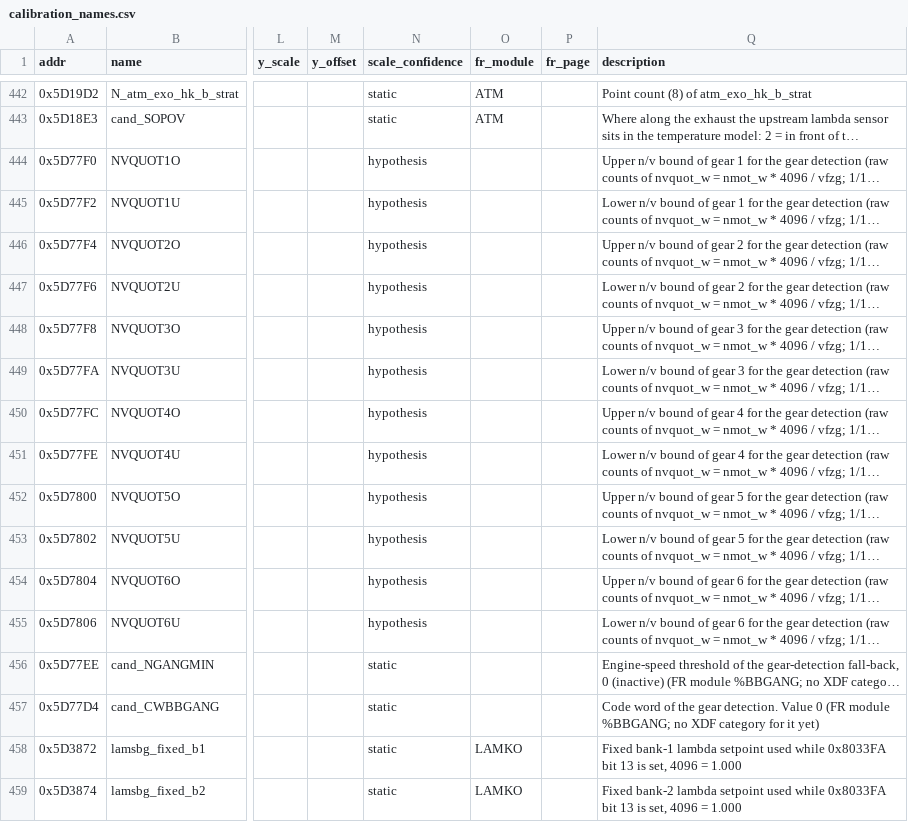
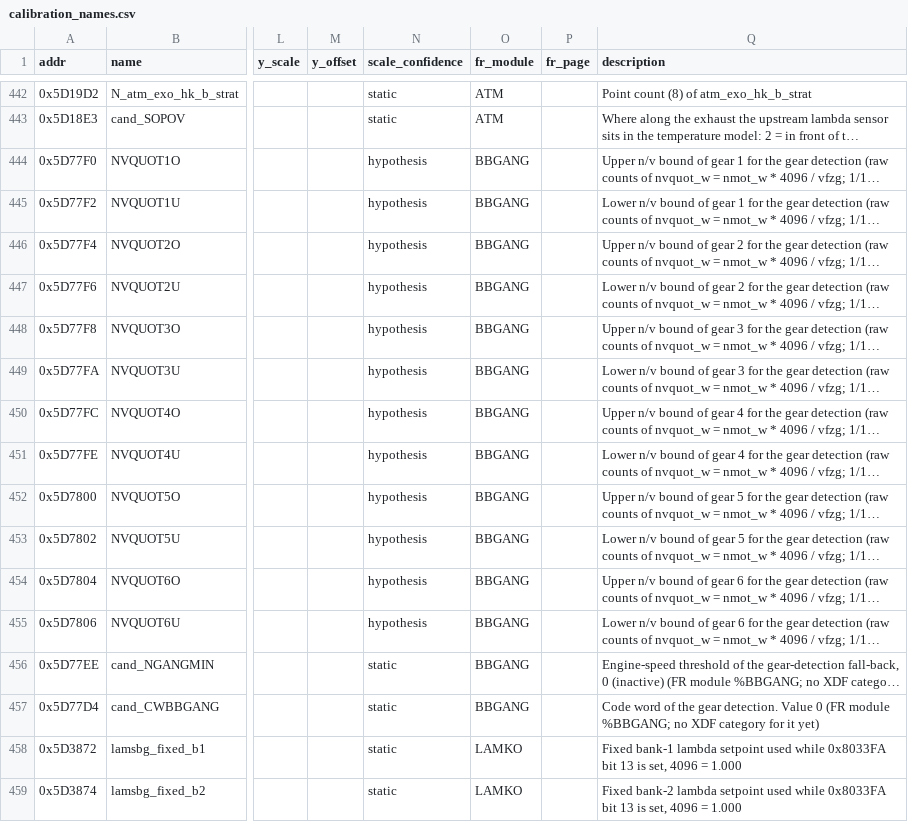
Before and after one commit to Cakku/ecu_azx, a CSV file: re/calibration_names.csv, drawn as a sheet; only a part is shown, gaps mark what is left out; long unchanged cells end in …; the diff covers the shown part only; the diff names each change by its address in the sheet, - before the commit and + after, or states it on an @@ line.

```diff
--- a/re/calibration_names.csv
+++ b/re/calibration_names.csv
-O444:O457 (fr_module): (empty)
+O444:O457 (fr_module): BBGANG
```
Also changed, not shown: 12 edited cells elsewhere in this file, 4 other files.
